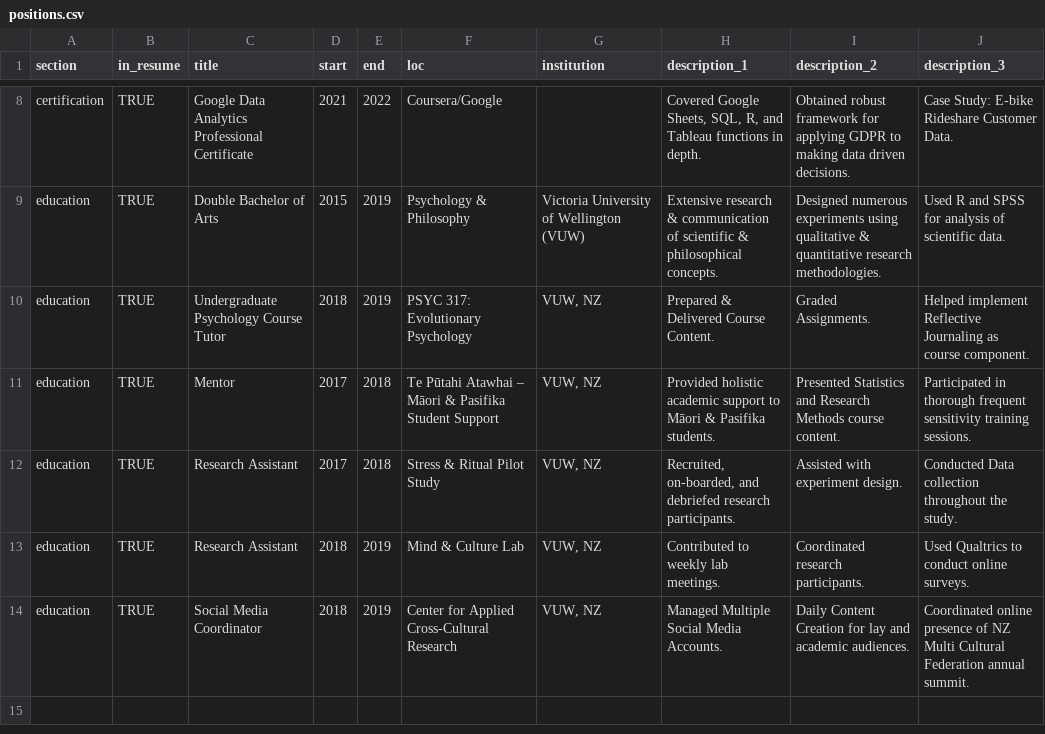
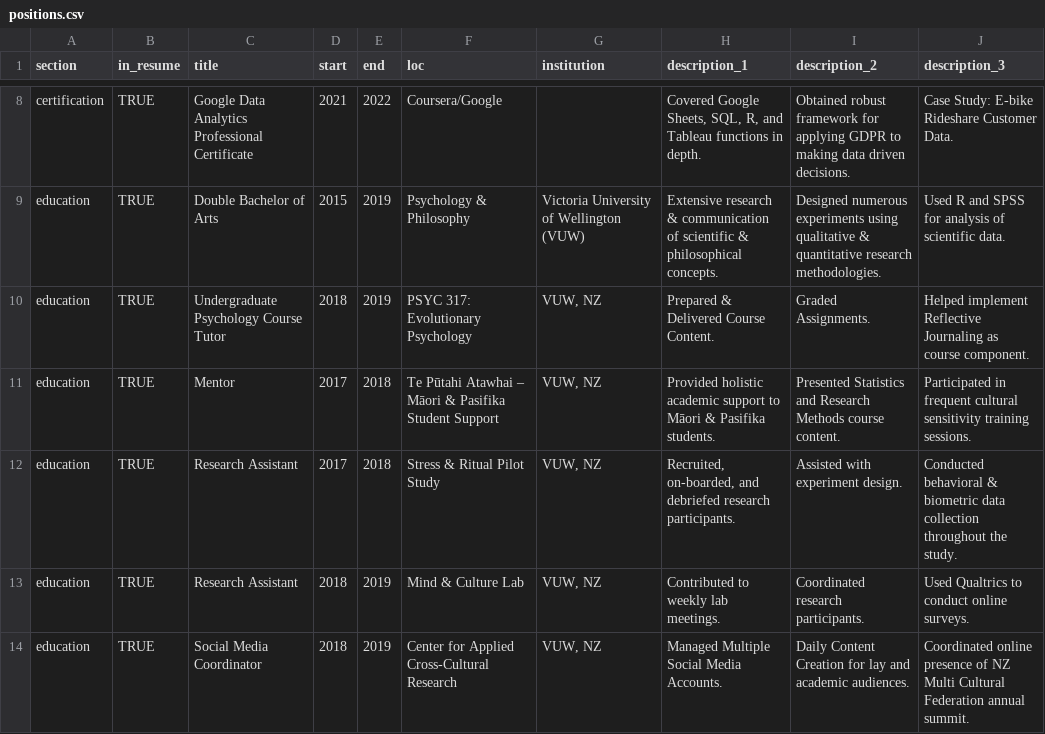
Before and after one commit to uberkeil/kyle_CV, a CSV file: data/positions.csv, drawn as a sheet; only a part is shown, gaps mark what is left out.

Commit message:
Updated position descriptions, inclusion of link to TN1 visa outline, resizing/reformating of side-bar/skill-bar, adjustments to color scheme.

```diff
--- a/data/positions.csv
+++ b/data/positions.csv
@@ -10,4 +10,4 @@ education,TRUE,Double Bachelor of Arts,2015,2019,Psychology & Philosophy ,Victor
 education,TRUE,Undergraduate Psychology Course Tutor,2018,2019,PSYC 317: Evolutionary Psychology ,"VUW, NZ",Prepared & Delivered Course Content.,Graded Assignments.,Helped implement Reflective Journaling as course component.
-education,TRUE,Mentor,2017,2018,Te Pūtahi Atawhai – Māori & Pasifika Student Support,"VUW, NZ",Provided holistic academic support to Māori & Pasifika students.,Presented Statistics and Research Methods course content.,Participated in thorough frequent sensitivity training sessions.
-education,TRUE,Research Assistant ,2017,2018,Stress & Ritual Pilot Study,"VUW, NZ","Recruited, on-boarded, and debriefed research participants.",Assisted with experiment design.,Conducted Data collection throughout the study.
+education,TRUE,Mentor,2017,2018,Te Pūtahi Atawhai – Māori & Pasifika Student Support,"VUW, NZ",Provided holistic academic support to Māori & Pasifika students.,Presented Statistics and Research Methods course content.,Participated in frequent cultural sensitivity training sessions.
+education,TRUE,Research Assistant ,2017,2018,Stress & Ritual Pilot Study,"VUW, NZ","Recruited, on-boarded, and debriefed research participants.",Assisted with experiment design.,Conducted behavioral & biometric data collection throughout the study.
 education,TRUE,Research Assistant ,2018,2019,Mind & Culture Lab,"VUW, NZ",Contributed to weekly lab meetings.,Coordinated research participants.,Used Qualtrics to conduct online surveys.
```
Also changed, not shown: 5 other files.
